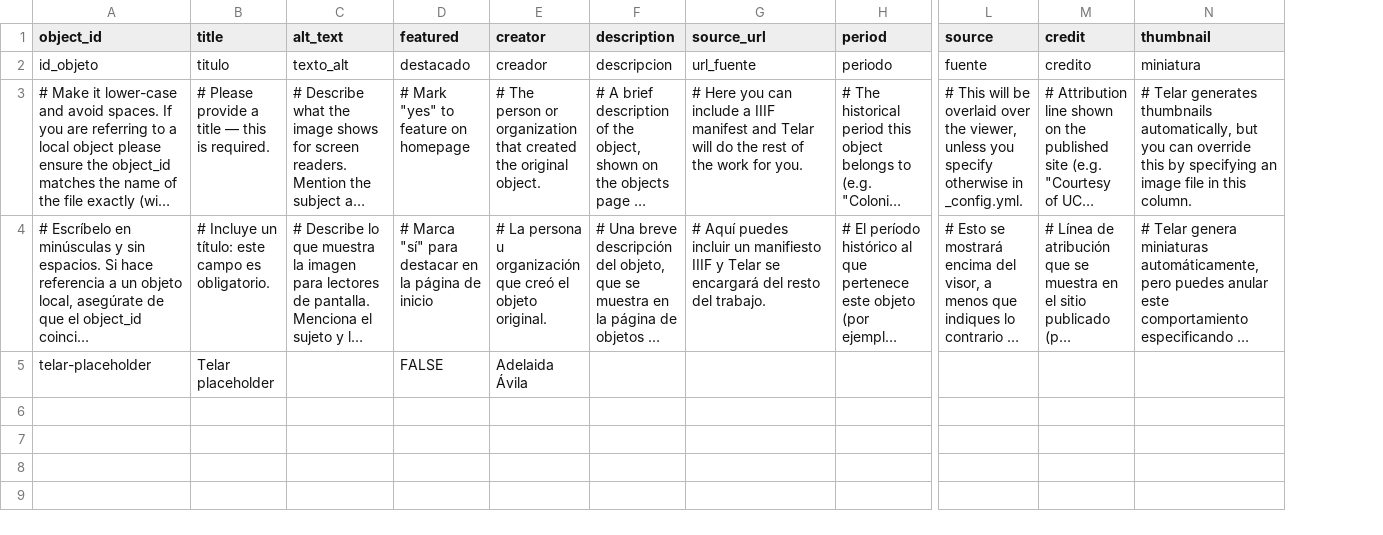
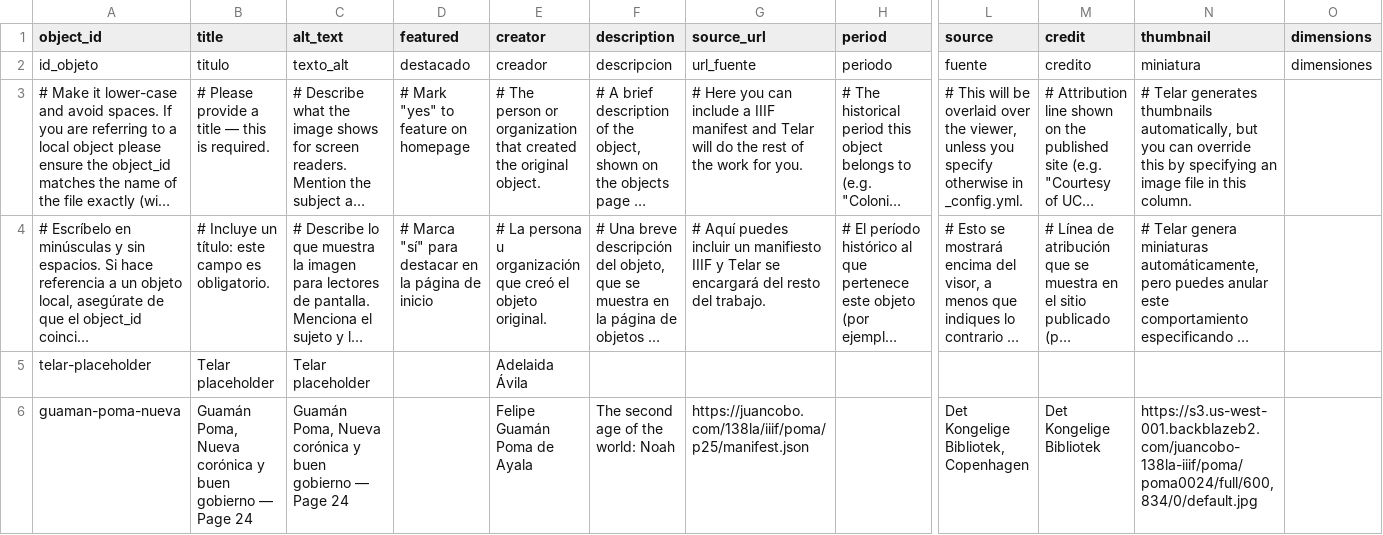
Before and after one commit to hannahkim410/noahsarc, a CSV file: telar-content/spreadsheets/objects.csv, drawn as a sheet; only a part is shown, gaps mark what is left out; long unchanged cells end in …; rows hold the shown columns only; the diff names each change by its address in the sheet, - before the commit and + after, or states it on an @@ line.

Commit message:
Add 1 story, add 2 objects, add 2 pages
Added:
  Story: Noah's Ark
  Object: Telar placeholder
  Object: Guamán Poma, Nueva corónica y buen gobierno — Page 24
  Page: About
  Page: Acerca de Telar
  Glossary term: Telar

Published via Telar Compositor

```diff
--- a/telar-content/spreadsheets/objects.csv
+++ b/telar-content/spreadsheets/objects.csv
+column O (dimensions), row 2: dimensiones
-C5 (alt_text): (empty)
+C5 (alt_text): Telar placeholder
-D5 (featured): FALSE
+D5 (featured): (empty)
+row 6: guaman-poma-nueva | Guamán Poma, Nueva corónica y buen gobierno — Page 24 | Guamán Poma, Nueva corónica y buen gobierno — Page 24 |  | Felipe Guamán Poma de Ayala | The second age of the world: Noah | https://juancobo.com/138la/iiif/poma/p25/manifest.json |  | Det Kongelige Bibliotek, Copenhagen | Det Kongelige Bibliotek | https://s3.us-west-001.backblazeb2.com/juancobo-138la-iiif/poma/poma0024/full/600,834/0/default.jpg
```
Also changed, not shown: telar-content/spreadsheets/glossary.csv, 7 other files.
